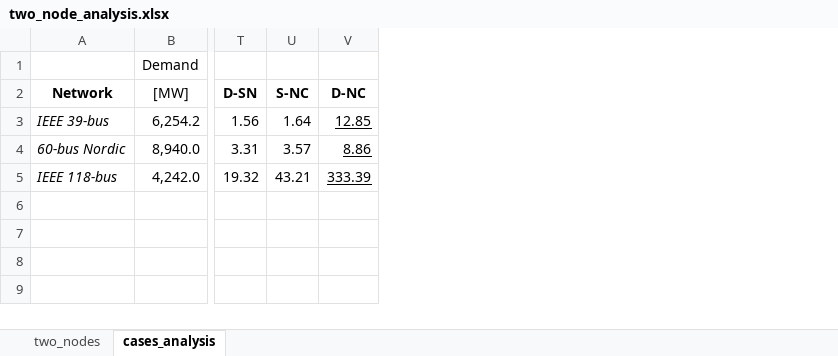
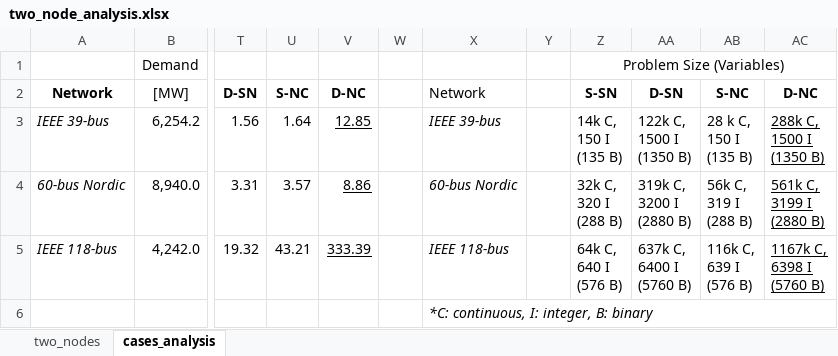
Before and after one commit to lulopdz/GridOpt.jl, an Excel workbook: results/planning/two_node_analysis.xlsx, sheet cases_analysis, drawn as a sheet; only a part is shown, gaps mark what is left out; values as stored, in another font and other column widths than the file's, no borders; rows hold the shown columns only; ↵ is a line break in a cell; the diff names each change by its address in the sheet, - before the commit and + after, or states it on an @@ line.

```diff
--- a/results/planning/two_node_analysis.xlsx (sheet cases_analysis)
+++ b/results/planning/two_node_analysis.xlsx (sheet cases_analysis)
+column W, empty
+column X, rows 2-5: Network | IEEE 39-bus | 60-bus Nordic | IEEE 118-bus
+column Y, empty
+column Z, rows 1-5: Problem Size (Variables) | S-SN | 14k C, ↵ 150 I ↵ (135 B) | 32k C, ↵ 320 I ↵ (288 B) | 64k C, ↵ 640 I ↵ (576 B)
+column AA, rows 2-5: D-SN | 122k C, ↵ 1500 I ↵ (1350 B) | 319k C, ↵ 3200 I ↵ (2880 B) | 637k C, ↵ 6400 I ↵ (5760 B)
+column AB, rows 2-5: S-NC | 28 k C, ↵ 150 I ↵ (135 B) | 56k C, ↵ 319 I ↵ (288 B) | 116k C, ↵ 639 I ↵ (576 B)
+column AC, rows 2-5: D-NC | 288k C, ↵ 1500 I ↵ (1350 B) | 561k C, ↵ 3199 I ↵ (2880 B) | 1167k C, ↵ 6398 I ↵ (5760 B)
+row 6:  |  |  |  |  |  | *C: continuous, I: integer, B: binary
```
Also changed, not shown: data/planning/test39.xlsx, 19 other files.
